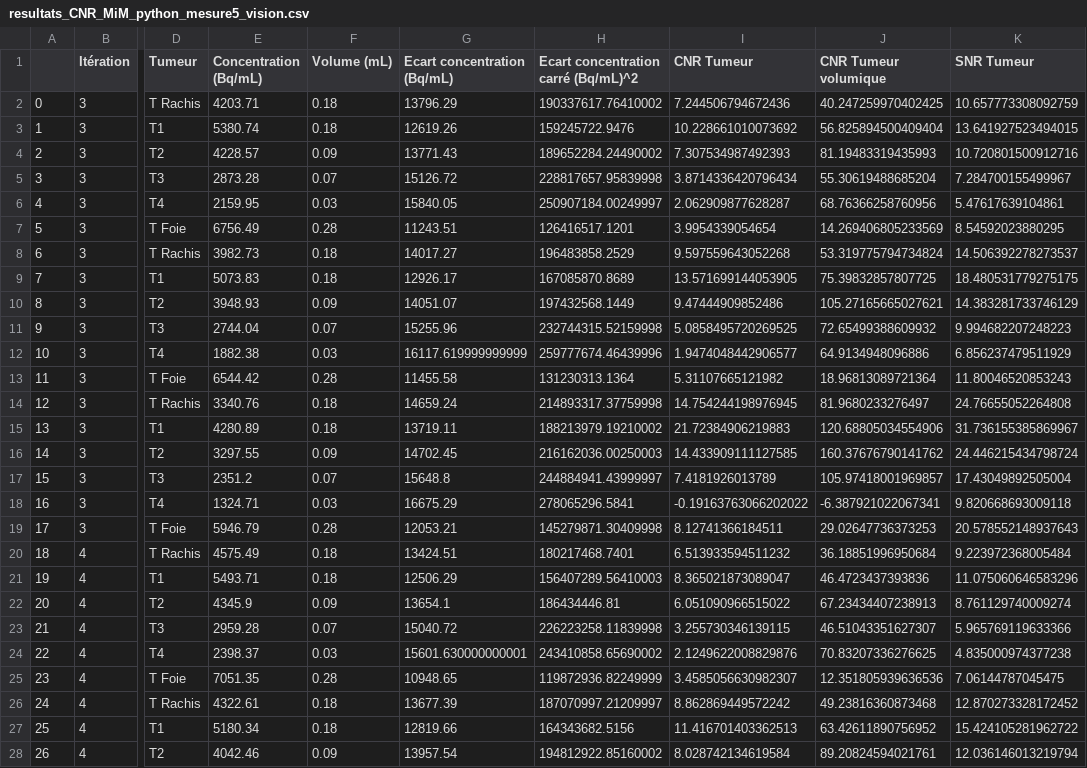
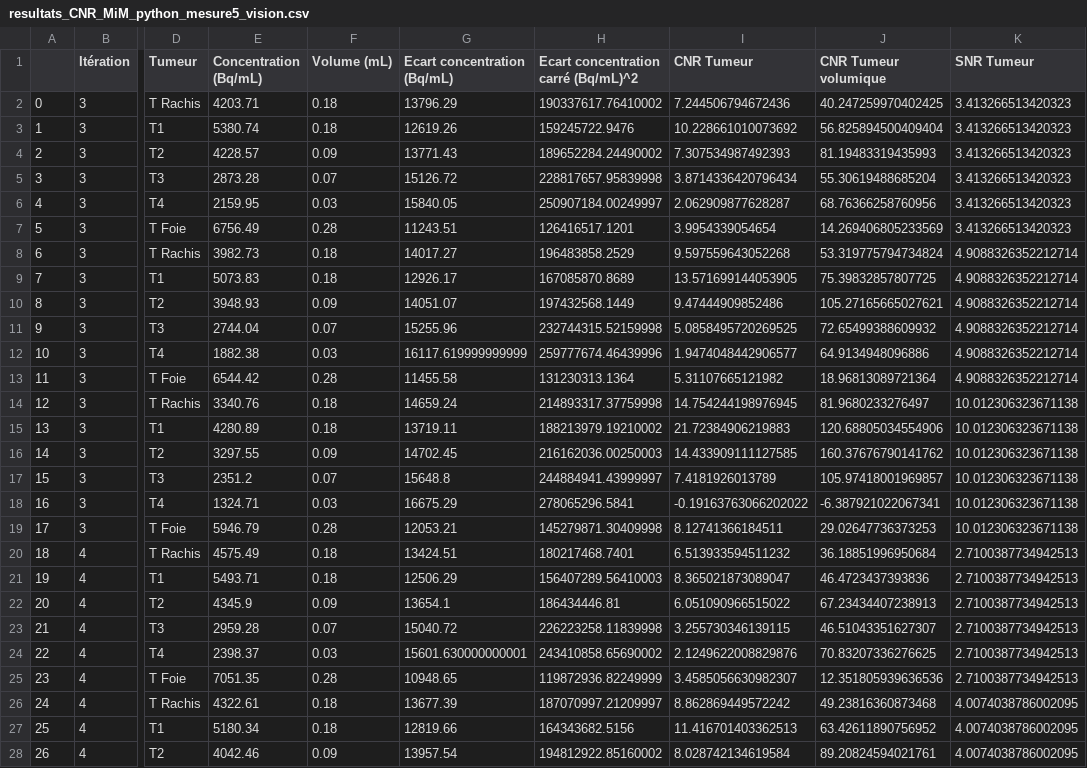
Before and after one commit to ALEXPMFR/Georges_opti_oignons, a CSV file: scripts/output/resultats_CNR_MiM_python_mesure5_vision.csv, drawn as a sheet; only a part is shown, gaps mark what is left out; the diff covers the shown part only; the diff names each change by its address in the sheet, - before the commit and + after, or states it on an @@ line.

```diff
--- a/scripts/output/resultats_CNR_MiM_python_mesure5_vision.csv
+++ b/scripts/output/resultats_CNR_MiM_python_mesure5_vision.csv
-K2 (SNR Tumeur): 10.657773308092759
+K2 (SNR Tumeur): 3.413266513420323
-K3 (SNR Tumeur): 13.641927523494015
+K3 (SNR Tumeur): 3.413266513420323
-K4 (SNR Tumeur): 10.720801500912716
+K4 (SNR Tumeur): 3.413266513420323
-K5 (SNR Tumeur): 7.284700155499967
+K5 (SNR Tumeur): 3.413266513420323
-K6 (SNR Tumeur): 5.47617639104861
+K6 (SNR Tumeur): 3.413266513420323
-K7 (SNR Tumeur): 8.54592023880295
+K7 (SNR Tumeur): 3.413266513420323
-K8 (SNR Tumeur): 14.506392278273537
+K8 (SNR Tumeur): 4.9088326352212714
-K9 (SNR Tumeur): 18.480531779275175
+K9 (SNR Tumeur): 4.9088326352212714
-K10 (SNR Tumeur): 14.383281733746129
+K10 (SNR Tumeur): 4.9088326352212714
-K11 (SNR Tumeur): 9.994682207248223
+K11 (SNR Tumeur): 4.9088326352212714
-K12 (SNR Tumeur): 6.856237479511929
+K12 (SNR Tumeur): 4.9088326352212714
-K13 (SNR Tumeur): 11.80046520853243
+K13 (SNR Tumeur): 4.9088326352212714
-K14 (SNR Tumeur): 24.76655052264808
+K14 (SNR Tumeur): 10.012306323671138
-K15 (SNR Tumeur): 31.736155385869967
+K15 (SNR Tumeur): 10.012306323671138
-K16 (SNR Tumeur): 24.446215434798724
+K16 (SNR Tumeur): 10.012306323671138
-K17 (SNR Tumeur): 17.43049892505004
+K17 (SNR Tumeur): 10.012306323671138
-K18 (SNR Tumeur): 9.820668693009118
+K18 (SNR Tumeur): 10.012306323671138
-K19 (SNR Tumeur): 20.578552148937643
+K19 (SNR Tumeur): 10.012306323671138
-K20 (SNR Tumeur): 9.223972368005484
+K20 (SNR Tumeur): 2.7100387734942513
-K21 (SNR Tumeur): 11.075060646583296
+K21 (SNR Tumeur): 2.7100387734942513
-K22 (SNR Tumeur): 8.761129740009274
+K22 (SNR Tumeur): 2.7100387734942513
-K23 (SNR Tumeur): 5.965769119633366
+K23 (SNR Tumeur): 2.7100387734942513
-K24 (SNR Tumeur): 4.835000974377238
+K24 (SNR Tumeur): 2.7100387734942513
-K25 (SNR Tumeur): 7.06144787045475
+K25 (SNR Tumeur): 2.7100387734942513
-K26 (SNR Tumeur): 12.870273328172452
+K26 (SNR Tumeur): 4.0074038786002095
-K27 (SNR Tumeur): 15.424105281962722
+K27 (SNR Tumeur): 4.0074038786002095
-K28 (SNR Tumeur): 12.036146013219794
+K28 (SNR Tumeur): 4.0074038786002095
```
Also changed, not shown: 45 edited cells elsewhere in this file, scripts/output/resultats_CNR_MiM_python_mesure5_quadra.csv, scripts/output/resultats_CNR_MiM_python_mesure6_quadra.csv, 21 other files.
